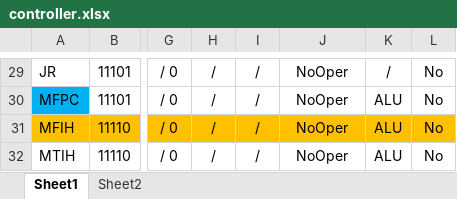
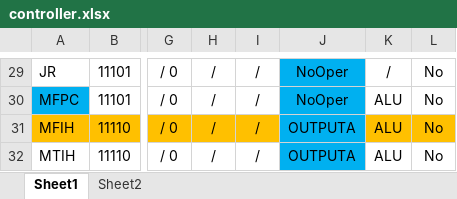
Before and after one commit to zaojisuanji/jiyuan, an Excel workbook: controller.xlsx, sheet Sheet1, drawn as a sheet; only a part is shown, gaps mark what is left out; values as stored, in another font and other column widths than the file's, no borders; the diff covers the shown part only; the diff names each change by its address in the sheet, - before the commit and + after, or states it on an @@ line.

```diff
--- a/controller.xlsx (sheet Sheet1)
+++ b/controller.xlsx (sheet Sheet1)
-J29:J30 fill: none
+J29:J30 fill: #00B0F0
-J31:J32: NoOper
+J31:J32: OUTPUTA
-J31 fill: #FFC000
+J31 fill: #00B0F0
-J32 fill: none
+J32 fill: #00B0F0
```
Also changed, not shown: 5 edited cells and cell formats elsewhere in this sheet, sheet Sheet2, 56 other files.
